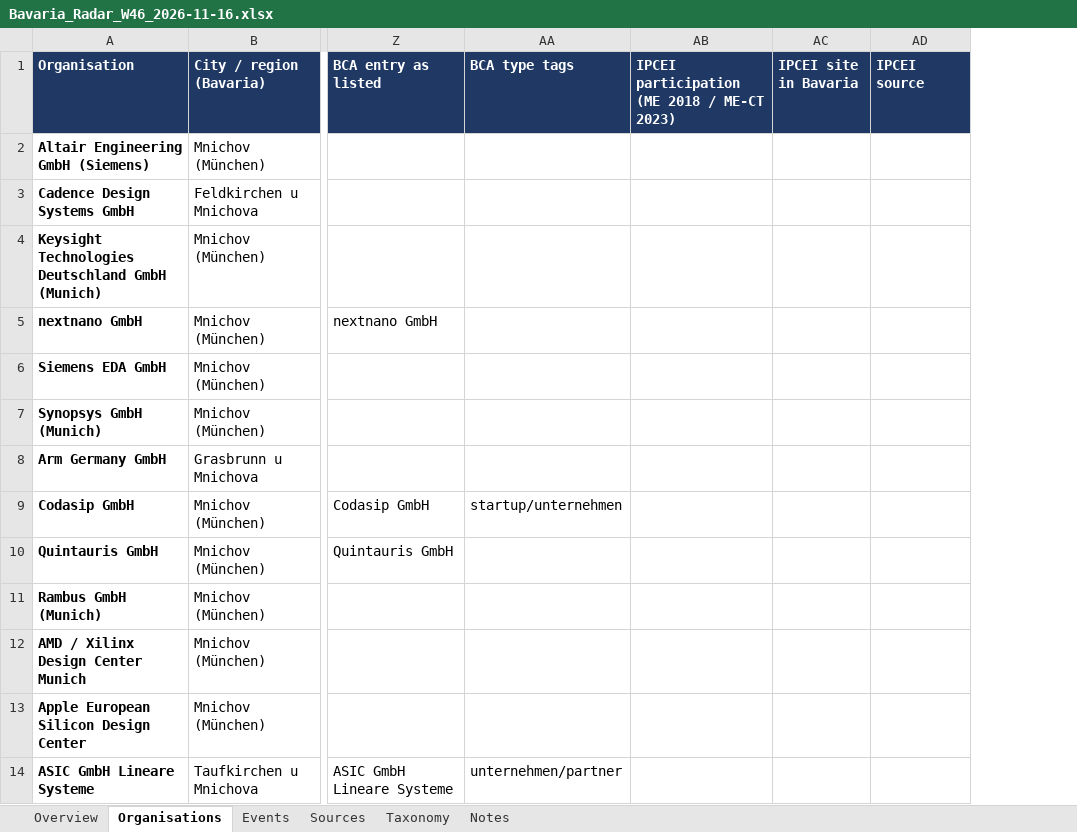
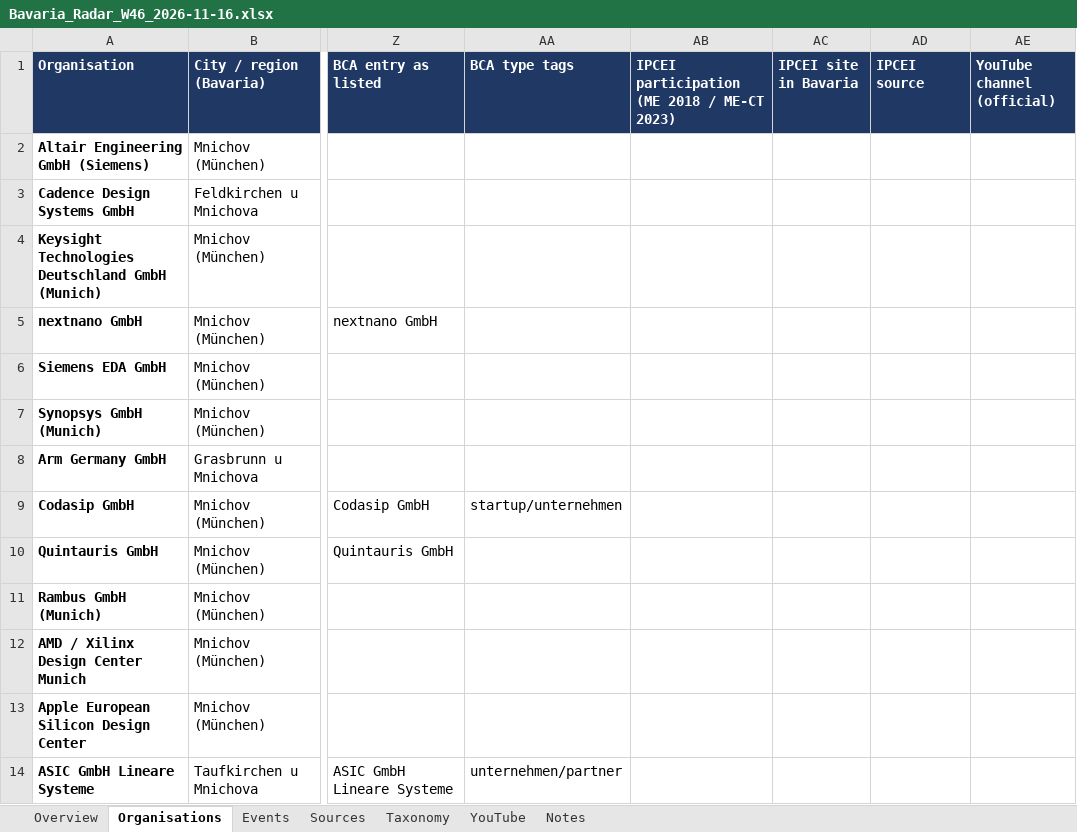
Before and after one commit to smarterinstruments/Bavaria-Radar, an Excel workbook: data/Bavaria_Radar_W46_2026-11-16.xlsx, sheet Organisations, drawn as a sheet; only a part is shown, gaps mark what is left out; values as stored, in another font and other column widths than the file's, no borders; the diff names each change by its address in the sheet, - before the commit and + after, or states it on an @@ line.

```diff
--- a/data/Bavaria_Radar_W46_2026-11-16.xlsx (sheet Organisations)
+++ b/data/Bavaria_Radar_W46_2026-11-16.xlsx (sheet Organisations)
+sheet tab: YouTube
+column AE (YouTube channel (official)), empty
```
Also changed, not shown: sheet Notes, 7 other files.
